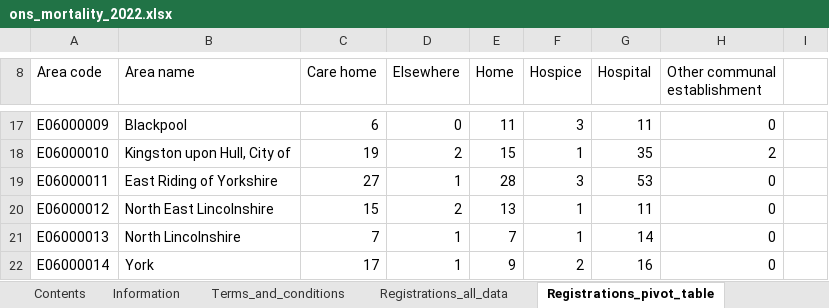
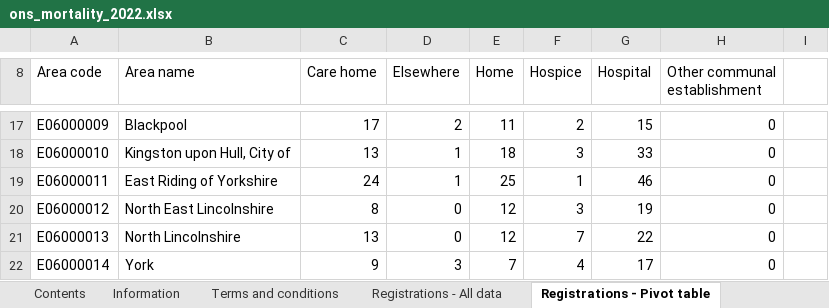
Before and after one commit to psychty/wsx_covid_public_mobile_site, an Excel workbook: Source_files/ons_mortality_2022.xlsx, sheet Registrations - Pivot table, drawn as a sheet; only a part is shown, gaps mark what is left out; values as stored, in another font and other column widths than the file's, no borders; the diff covers the shown part only; the diff names each change by its address in the sheet, - before the commit and + after, or states it on an @@ line.

```diff
--- a/Source_files/ons_mortality_2022.xlsx (sheet Registrations - Pivot table)
+++ b/Source_files/ons_mortality_2022.xlsx (sheet Registrations - Pivot table)
-sheet tab: Terms_and_conditions
+sheet tab: Terms and conditions
-sheet tab: Registrations_all_data
+sheet tab: Registrations - All data
-sheet tab: Registrations_pivot_table
+sheet tab: Registrations - Pivot table
-C17 (Care home): 6
+C17 (Care home): 17
-D17 (Elsewhere): 0
+D17 (Elsewhere): 2
-F17 (Hospice): 3
+F17 (Hospice): 2
-G17 (Hospital): 11
+G17 (Hospital): 15
-C18 (Care home): 19
+C18 (Care home): 13
-D18 (Elsewhere): 2
+D18 (Elsewhere): 1
-E18 (Home): 15
+E18 (Home): 18
-F18 (Hospice): 1
+F18 (Hospice): 3
-G18 (Hospital): 35
+G18 (Hospital): 33
-H18 (Other communal establishment): 2
+H18 (Other communal establishment): 0
-C19 (Care home): 27
+C19 (Care home): 24
-E19 (Home): 28
+E19 (Home): 25
-F19 (Hospice): 3
+F19 (Hospice): 1
-G19 (Hospital): 53
+G19 (Hospital): 46
-C20 (Care home): 15
+C20 (Care home): 8
-D20 (Elsewhere): 2
+D20 (Elsewhere): 0
-E20 (Home): 13
+E20 (Home): 12
-F20 (Hospice): 1
+F20 (Hospice): 3
-G20 (Hospital): 11
+G20 (Hospital): 19
-C21 (Care home): 7
+C21 (Care home): 13
-D21 (Elsewhere): 1
+D21 (Elsewhere): 0
-E21 (Home): 7
+E21 (Home): 12
-F21 (Hospice): 1
+F21 (Hospice): 7
-G21 (Hospital): 14
+G21 (Hospital): 22
-C22 (Care home): 17
+C22 (Care home): 9
-D22 (Elsewhere): 1
+D22 (Elsewhere): 3
-E22 (Home): 9
+E22 (Home): 7
-F22 (Hospice): 2
+F22 (Hospice): 4
-G22 (Hospital): 16
+G22 (Hospital): 17
```
Also changed, not shown: 1261 edited cells elsewhere in this sheet, sheet Occurrences - All data, sheet Registrations - All data, sheet Occurrences - Pivot table, sheet Information, sheet Terms and conditions, other sheet tabs, 22 other files.
